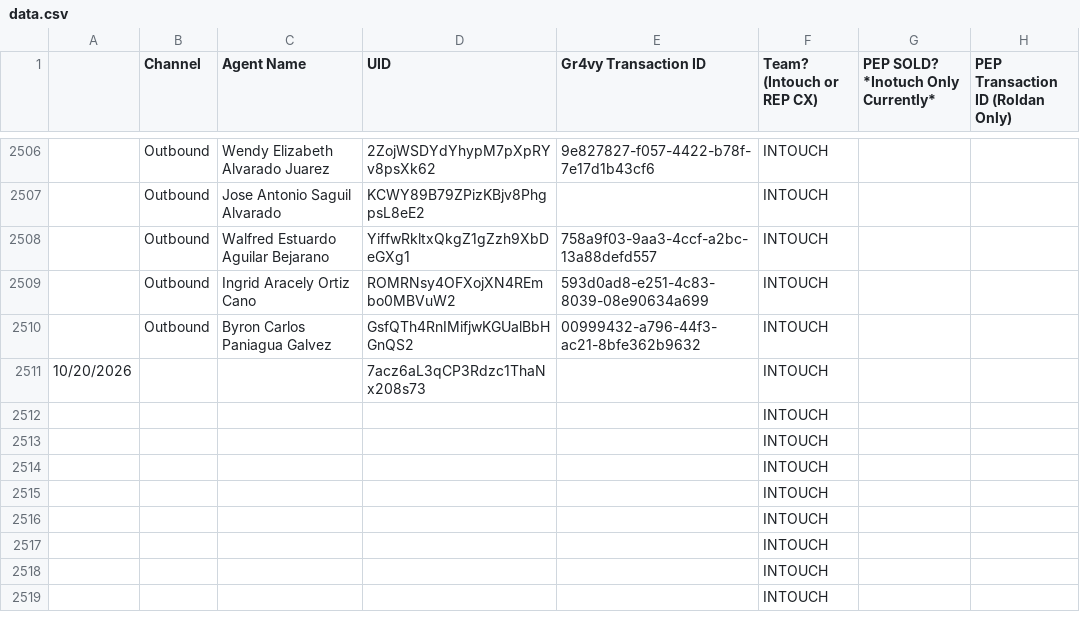
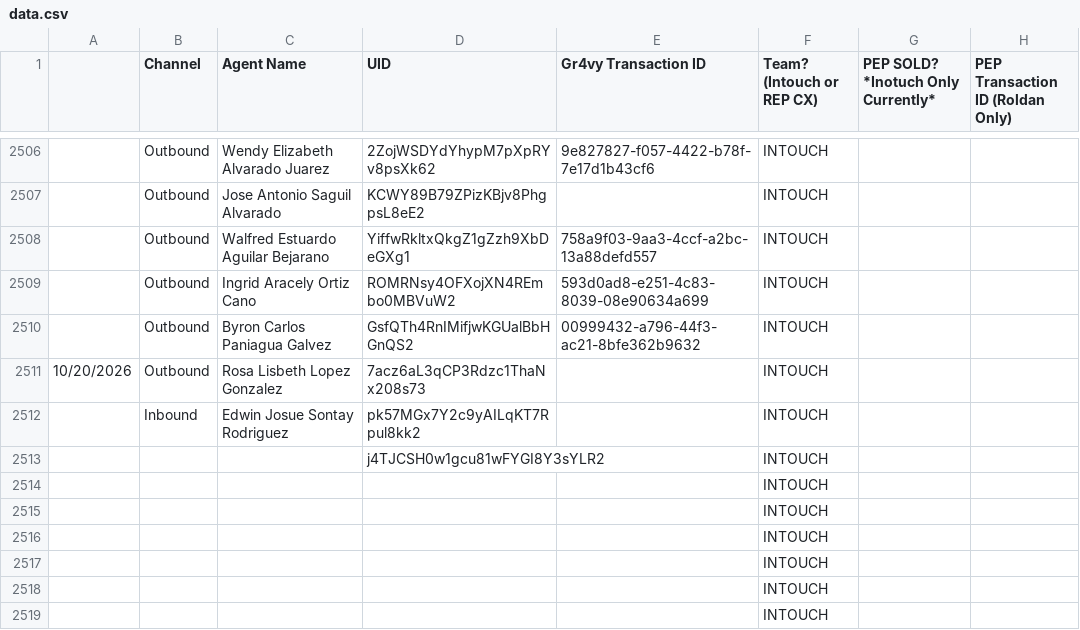
Before and after one commit to joshuawagner-create/leaderboard-data, a CSV file: data.csv, drawn as a sheet; only a part is shown, gaps mark what is left out.

Commit message:
Update leaderboard data 2026-10-20T15:39:10.764Z

```diff
--- a/data.csv
+++ b/data.csv
@@ -2510,5 +2510,5 @@
 ,Outbound,Byron Carlos Paniagua Galvez,GsfQTh4RnIMifjwKGUalBbHGnQS2,00999432-a796-44f3-ac21-8bfe362b9632,INTOUCH,,
-10/20/2026,,,7acz6aL3qCP3Rdzc1ThaNx208s73,,INTOUCH,,
-,,,,,INTOUCH,,
-,,,,,INTOUCH,,
+10/20/2026,Outbound,Rosa Lisbeth Lopez Gonzalez,7acz6aL3qCP3Rdzc1ThaNx208s73,,INTOUCH,,
+,Inbound,Edwin Josue Sontay Rodriguez,pk57MGx7Y2c9yAILqKT7Rpul8kk2,,INTOUCH,,
+,,,j4TJCSH0w1gcu81wFYGI8Y3sYLR2,,INTOUCH,,
 ,,,,,INTOUCH,,
```
